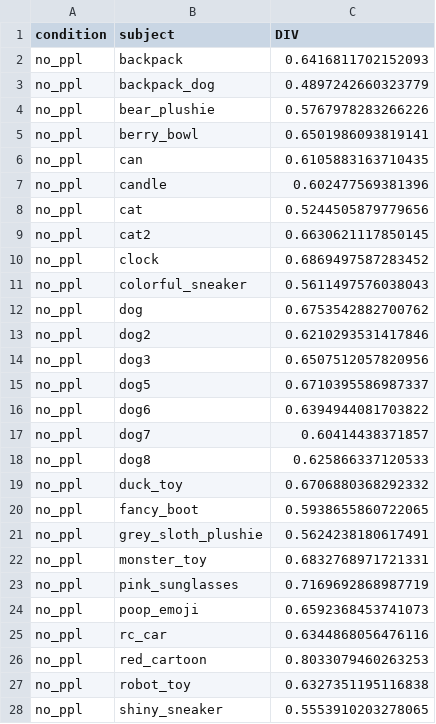
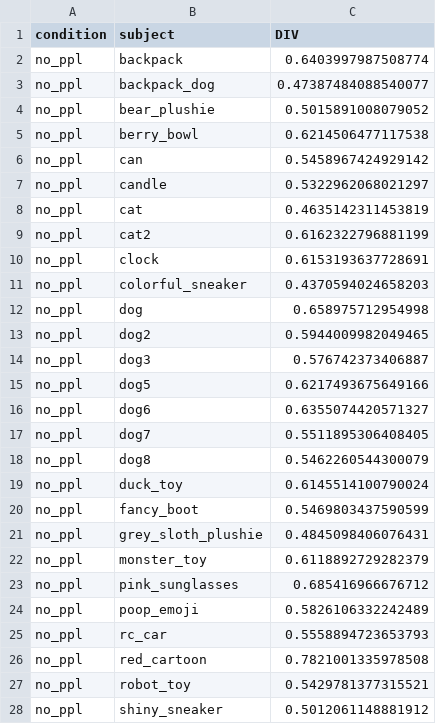
Before and after one commit to grantrinehimer/dreambooth_diffusion, a CSV file: results/div_results.csv, drawn as a sheet; only a part is shown; the diff covers the shown part only.

```diff
--- a/results/div_results.csv
+++ b/results/div_results.csv
@@ -1,28 +1,28 @@
 condition,subject,DIV
-no_ppl,backpack,0.6416811702152093
-no_ppl,backpack_dog,0.4897242660323779
-no_ppl,bear_plushie,0.5767978283266226
-no_ppl,berry_bowl,0.6501986093819141
-no_ppl,can,0.6105883163710435
-no_ppl,candle,0.602477569381396
-no_ppl,cat,0.5244505879779656
-no_ppl,cat2,0.6630621117850145
-no_ppl,clock,0.6869497587283452
-no_ppl,colorful_sneaker,0.5611497576038043
-no_ppl,dog,0.6753542882700762
-no_ppl,dog2,0.6210293531417846
-no_ppl,dog3,0.6507512057820956
-no_ppl,dog5,0.6710395586987337
-no_ppl,dog6,0.6394944081703822
-no_ppl,dog7,0.60414438371857
-no_ppl,dog8,0.625866337120533
-no_ppl,duck_toy,0.6706880368292332
-no_ppl,fancy_boot,0.5938655860722065
-no_ppl,grey_sloth_plushie,0.5624238180617491
-no_ppl,monster_toy,0.6832768971721331
-no_ppl,pink_sunglasses,0.7169692868987719
-no_ppl,poop_emoji,0.6592368453741073
-no_ppl,rc_car,0.6344868056476116
-no_ppl,red_cartoon,0.8033079460263253
-no_ppl,robot_toy,0.6327351195116838
-no_ppl,shiny_sneaker,0.5553910203278065
+no_ppl,backpack,0.6403997987508774
+no_ppl,backpack_dog,0.47387484088540077
+no_ppl,bear_plushie,0.5015891008079052
+no_ppl,berry_bowl,0.6214506477117538
+no_ppl,can,0.5458967424929142
+no_ppl,candle,0.5322962068021297
+no_ppl,cat,0.4635142311453819
+no_ppl,cat2,0.6162322796881199
+no_ppl,clock,0.6153193637728691
+no_ppl,colorful_sneaker,0.4370594024658203
+no_ppl,dog,0.658975712954998
+no_ppl,dog2,0.5944009982049465
+no_ppl,dog3,0.576742373406887
+no_ppl,dog5,0.6217493675649166
+no_ppl,dog6,0.6355074420571327
+no_ppl,dog7,0.5511895306408405
+no_ppl,dog8,0.5462260544300079
+no_ppl,duck_toy,0.6145514100790024
+no_ppl,fancy_boot,0.5469803437590599
+no_ppl,grey_sloth_plushie,0.4845098406076431
+no_ppl,monster_toy,0.6118892729282379
+no_ppl,pink_sunglasses,0.685416966676712
+no_ppl,poop_emoji,0.5826106332242489
+no_ppl,rc_car,0.5558894723653793
+no_ppl,red_cartoon,0.7821001335978508
+no_ppl,robot_toy,0.5429781377315521
+no_ppl,shiny_sneaker,0.5012061148881912
```
Also changed, not shown: 32 edited cells elsewhere in this file, 2 other files.
